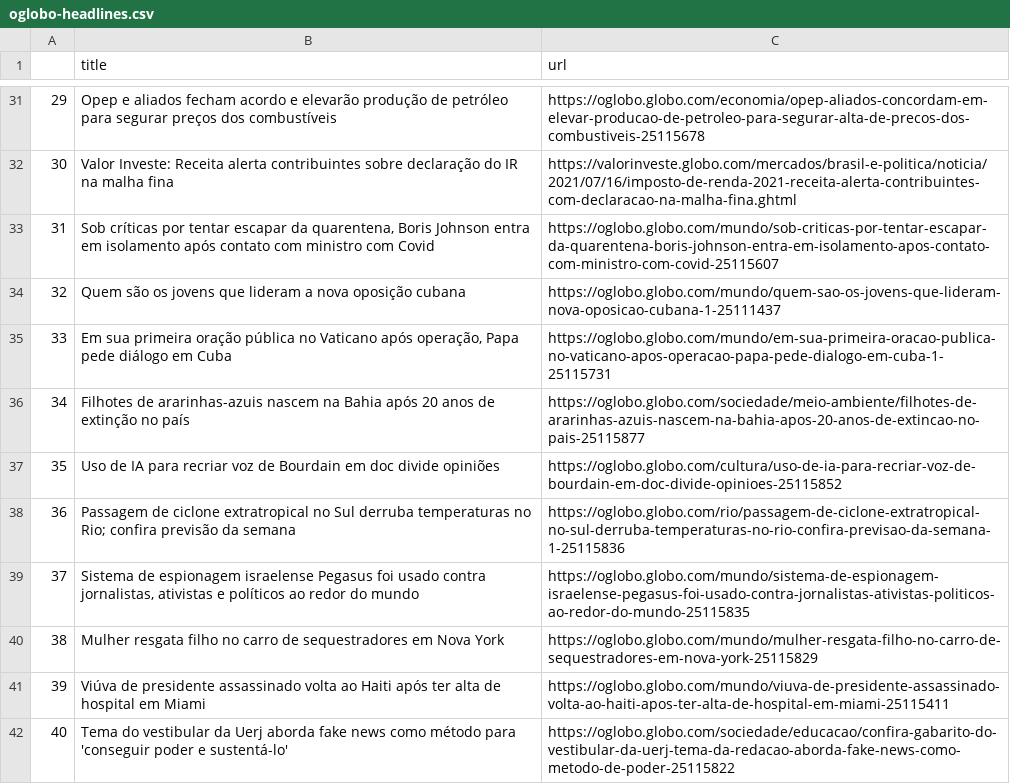
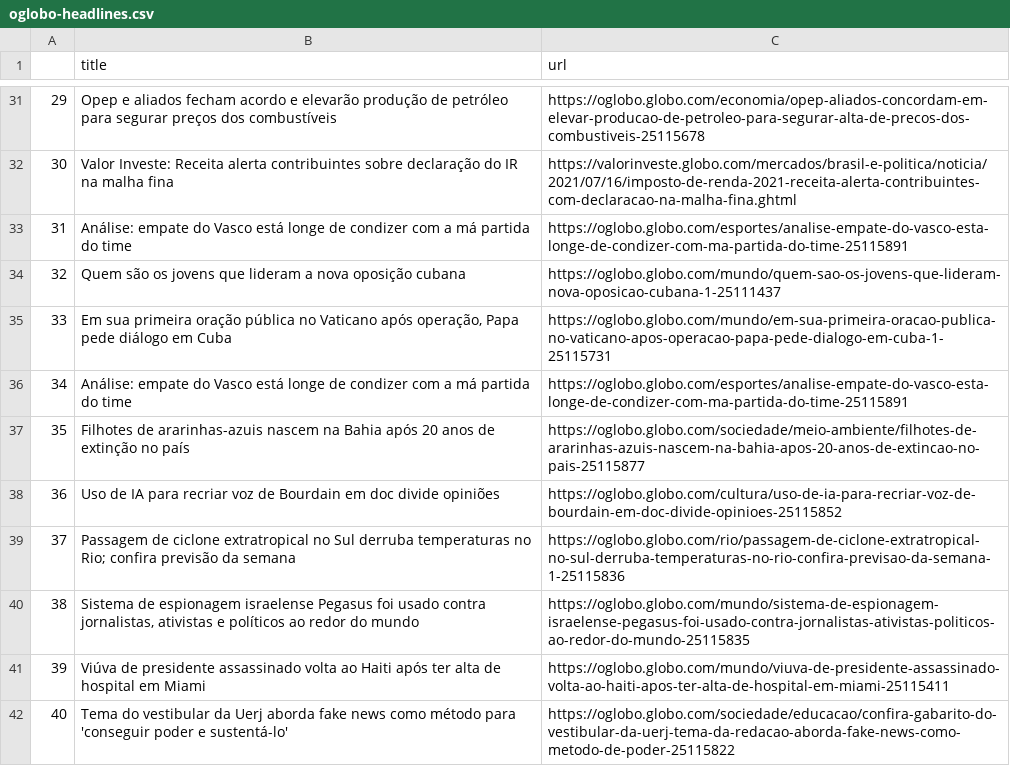
Before and after one commit to belisards/oglobo_headlines, a CSV file: oglobo-headlines.csv, drawn as a sheet; only a part is shown, gaps mark what is left out; removed rows and columns are numbered as before the commit, all else as after; the diff names each change by its address in the sheet, - before the commit and + after, or states it on an @@ line.

```diff
--- a/oglobo-headlines.csv
+++ b/oglobo-headlines.csv
-row 33: 31 | Sob críticas por tentar escapar da quarentena, Boris Johnson entra em isolamento após contato com ministro com Covid | https://oglobo.globo.com/mundo/sob-criticas-por-tentar-escapar-da-quarentena-boris-johnson-entra-em-isolamento-apos-contato-com-ministro-com-covid-25115607
+row 33: 31 | Análise: empate do Vasco está longe de condizer com a má partida do time | https://oglobo.globo.com/esportes/analise-empate-do-vasco-esta-longe-de-condizer-com-ma-partida-do-time-25115891
+row 36: 34 | Análise: empate do Vasco está longe de condizer com a má partida do time | https://oglobo.globo.com/esportes/analise-empate-do-vasco-esta-longe-de-condizer-com-ma-partida-do-time-25115891
@@ column A renumbered between rows 37 and 40 @@
-row 40: 38 | Mulher resgata filho no carro de sequestradores em Nova York | https://oglobo.globo.com/mundo/mulher-resgata-filho-no-carro-de-sequestradores-em-nova-york-25115829
```
